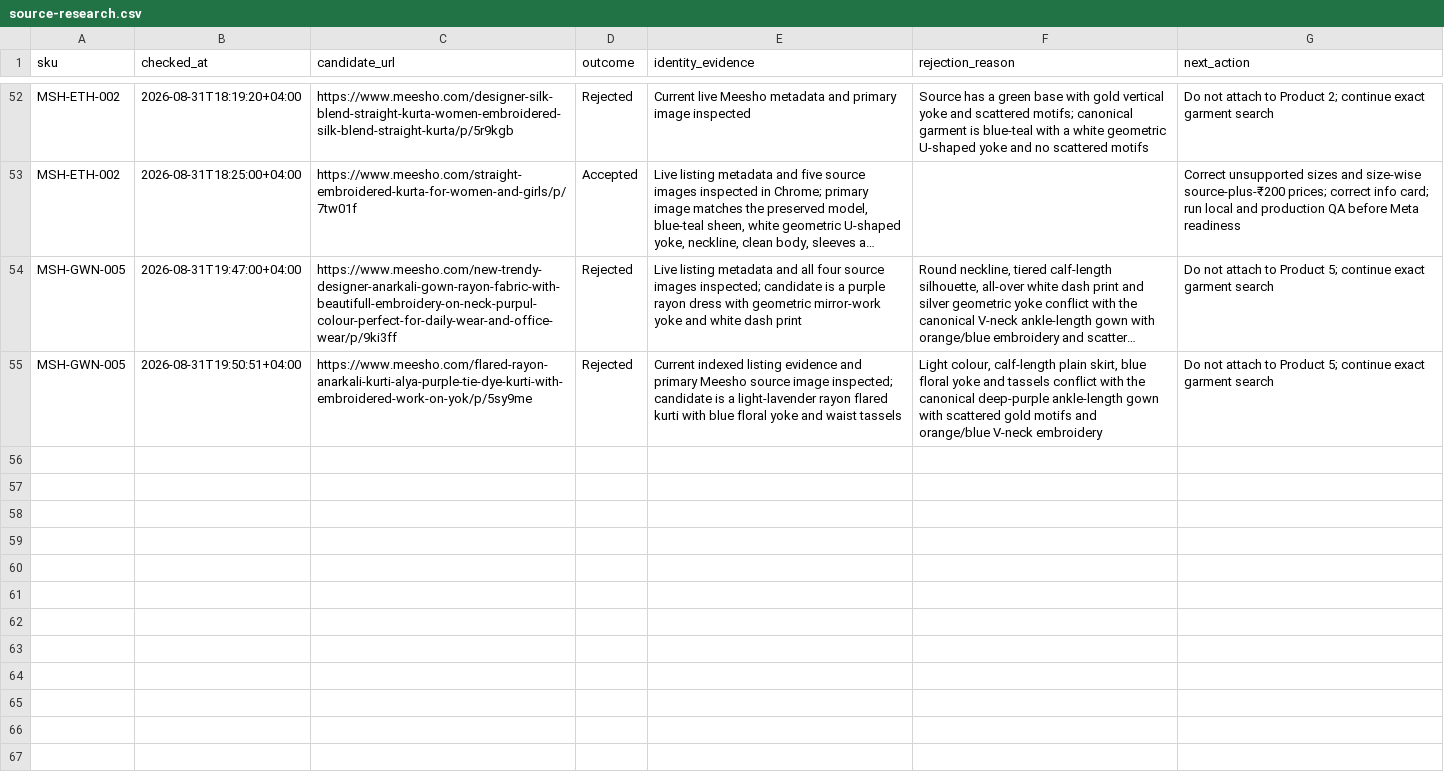
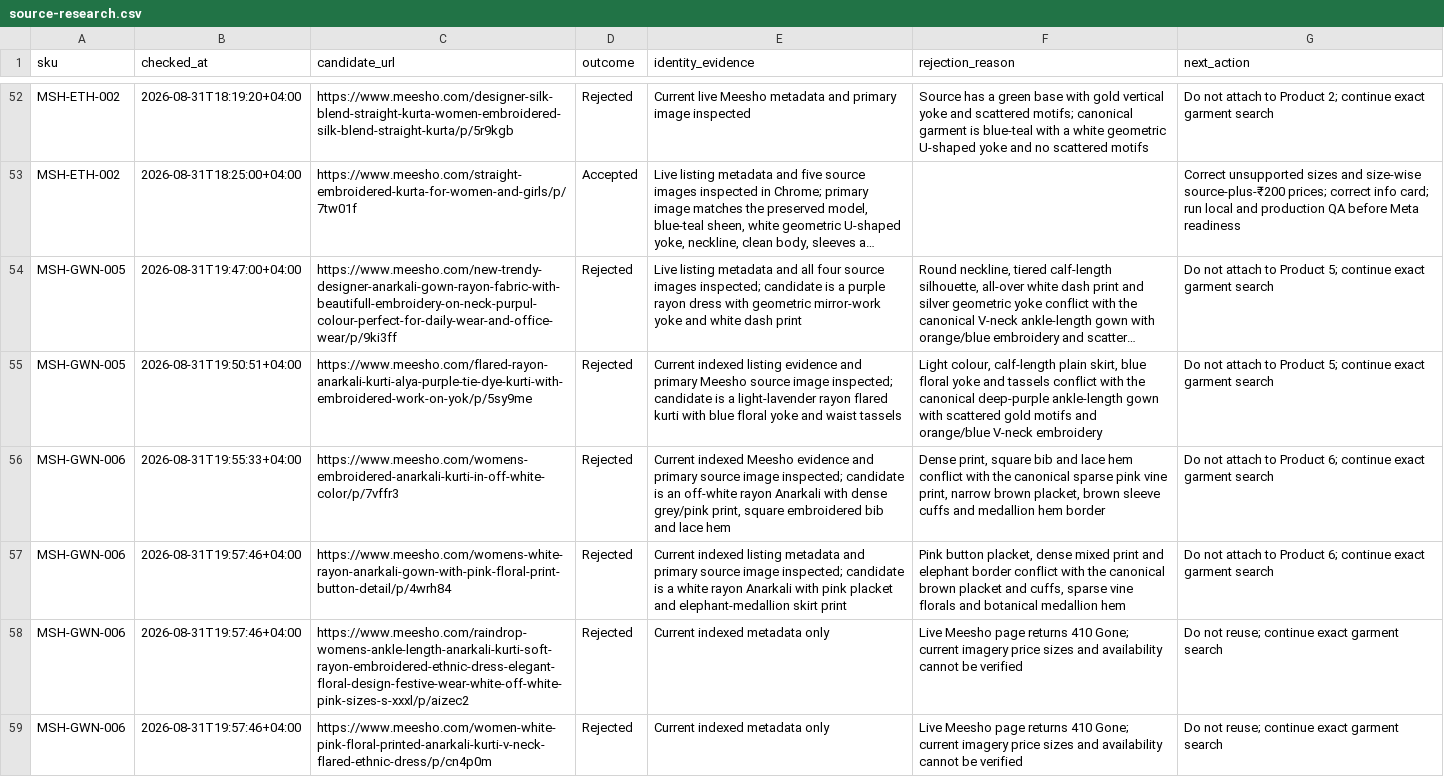
Before and after one commit to Fazilfazi991/dealstore, a CSV file: data/source-research.csv, drawn as a sheet; only a part is shown, gaps mark what is left out; long unchanged cells end in …; the diff names each change by its address in the sheet, - before the commit and + after, or states it on an @@ line.

Commit message:
Record rejected Product 6 source candidates

```diff
--- a/data/source-research.csv
+++ b/data/source-research.csv
+row 56: MSH-GWN-006 | 2026-08-31T19:55:33+04:00 | https://www.meesho.com/womens-embroidered-anarkali-kurti-in-off-white-color/p/7vffr3 | Rejected | Current indexed Meesho evidence and primary source image inspected; candidate is an off-white rayon Anarkali with dense grey/pink print, square embroidered bib and lace hem | Dense print, square bib and lace hem conflict with the canonical sparse pink vine print, narrow brown placket, brown sleeve cuffs and medallion hem border | Do not attach to Product 6; continue exact garment search
+row 57: MSH-GWN-006 | 2026-08-31T19:57:46+04:00 | https://www.meesho.com/womens-white-rayon-anarkali-gown-with-pink-floral-print-button-detail/p/4wrh84 | Rejected | Current indexed listing metadata and primary source image inspected; candidate is a white rayon Anarkali with pink placket and elephant-medallion skirt print | Pink button placket, dense mixed print and elephant border conflict with the canonical brown placket and cuffs, sparse vine florals and botanical medallion hem | Do not attach to Product 6; continue exact garment search
+row 58: MSH-GWN-006 | 2026-08-31T19:57:46+04:00 | https://www.meesho.com/raindrop-womens-ankle-length-anarkali-kurti-soft-rayon-embroidered-ethnic-dress-elegant-floral-design-festive-wear-white-off-white-pink-sizes-s-xxxl/p/aizec2 | Rejected | Current indexed metadata only | Live Meesho page returns 410 Gone; current imagery price sizes and availability cannot be verified | Do not reuse; continue exact garment search
+row 59: MSH-GWN-006 | 2026-08-31T19:57:46+04:00 | https://www.meesho.com/women-white-pink-floral-printed-anarkali-kurti-v-neck-flared-ethnic-dress/p/cn4p0m | Rejected | Current indexed metadata only | Live Meesho page returns 410 Gone; current imagery price sizes and availability cannot be verified | Do not reuse; continue exact garment search
```
